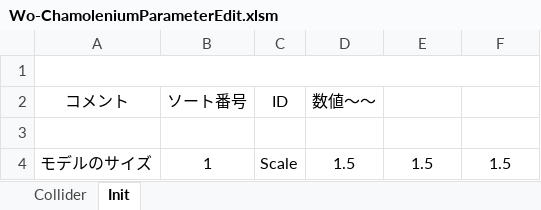
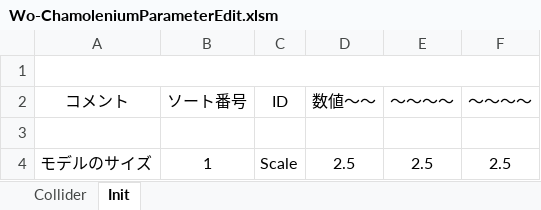
Before and after one commit to yanagi0304/2026_Summer_GameDev_SOLO, an Excel workbook: BaseProject 3/BaseProject/Data/Parameter/Character/Player/Wo-Chamolenium/Wo-ChamoleniumParameterEdit.xlsm, sheet Init, drawn as a sheet; values as stored, in another font and other column widths than the file's, no borders; charts and pictures not drawn; the diff names each change by its address in the sheet, - before the commit and + after, or states it on an @@ line.

```diff
--- a/BaseProject 3/BaseProject/Data/Parameter/Character/Player/Wo-Chamolenium/Wo-ChamoleniumParameterEdit.xlsm (sheet Init)
+++ b/BaseProject 3/BaseProject/Data/Parameter/Character/Player/Wo-Chamolenium/Wo-ChamoleniumParameterEdit.xlsm (sheet Init)
-E2: (empty)
+E2: ～～～～
-F2: (empty)
+F2: ～～～～
-D4 (数値～～): 1.5
+D4 (数値～～): 2.5
-E4 (～～～～): 1.5
+E4 (～～～～): 2.5
-F4 (～～～～): 1.5
+F4 (～～～～): 2.5
```
Also changed, not shown: charts or pictures, 20 other files.
